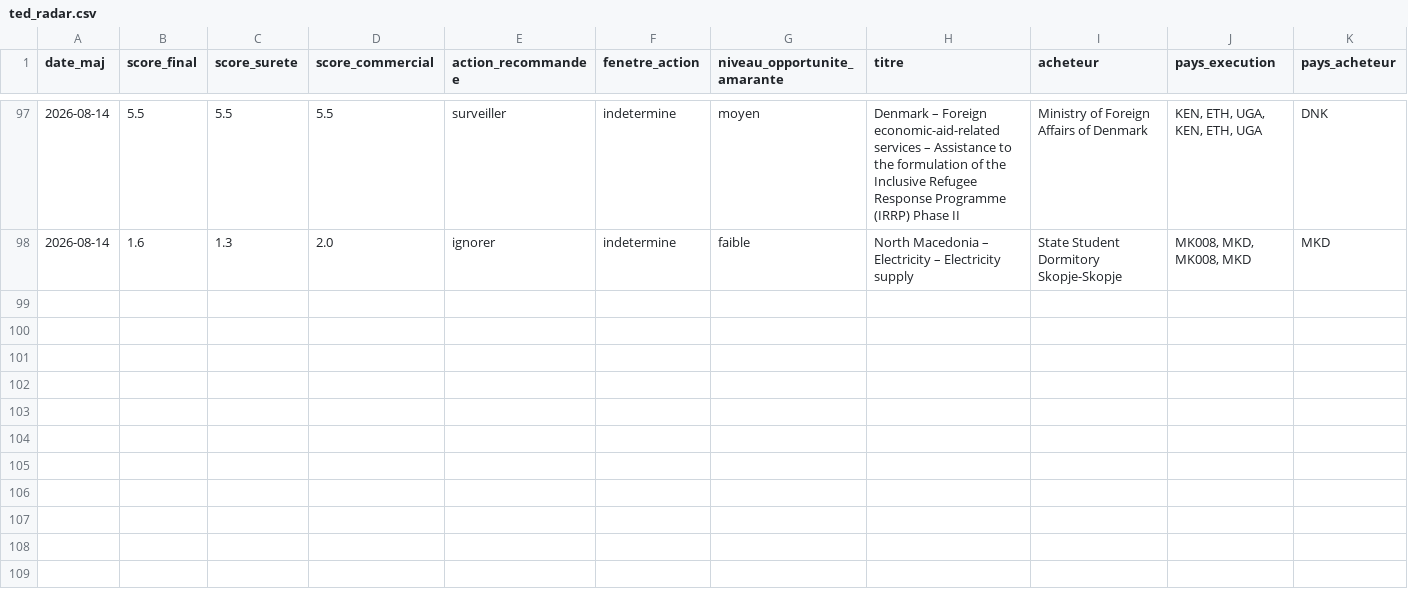
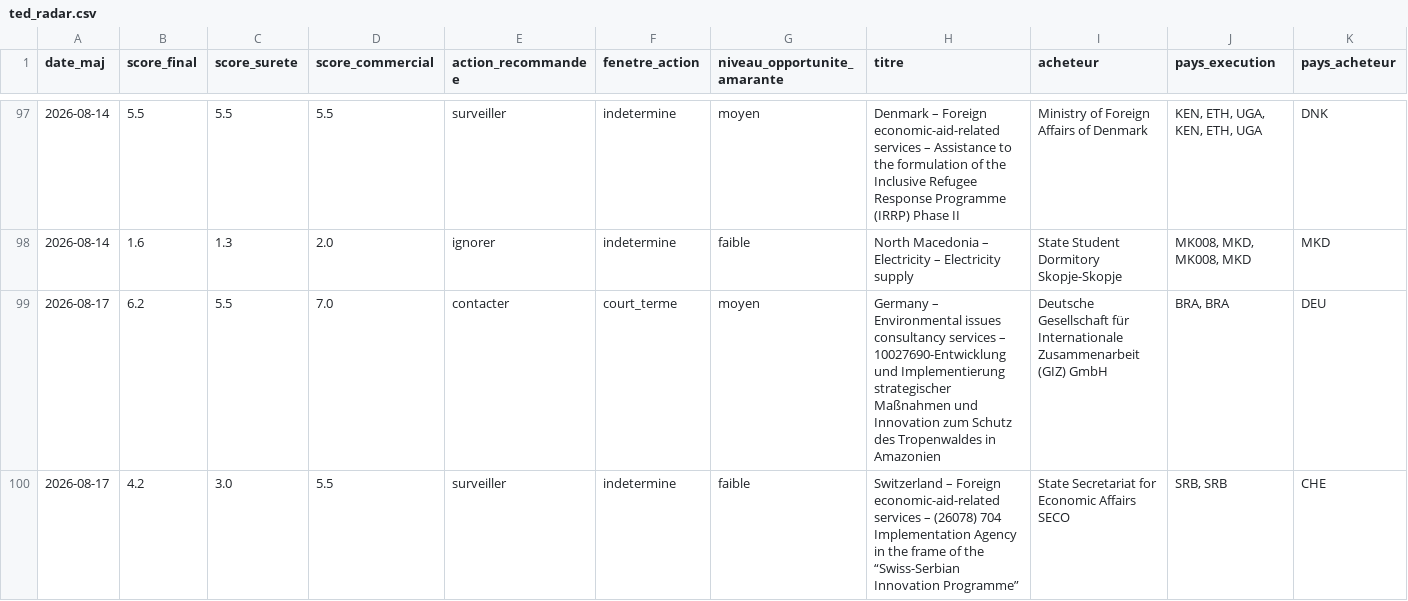
Before and after one commit to mayeulpeltier-pixel/radar-amarante, a CSV file: backups/ted_radar.csv, drawn as a sheet; only a part is shown, gaps mark what is left out; rows hold the shown columns only; the diff names each change by its address in the sheet, - before the commit and + after, or states it on an @@ line.

```diff
--- a/backups/ted_radar.csv
+++ b/backups/ted_radar.csv
+row 99: 2026-08-17 | 6.2 | 5.5 | 7.0 | contacter | court_terme | moyen | Germany – Environmental issues consultancy services – 10027690-Entwicklung und Implementierung strategischer Maßnahmen und Innovation zum Schutz des Tropenwaldes in Amazonien | Deutsche Gesellschaft für Internationale Zusammenarbeit (GIZ) GmbH | BRA, BRA | DEU
+row 100: 2026-08-17 | 4.2 | 3.0 | 5.5 | surveiller | indetermine | faible | Switzerland – Foreign economic-aid-related services – (26078) 704 Implementation Agency in the frame of the “Swiss-Serbian Innovation Programme” | State Secretariat for Economic Affairs SECO | SRB, SRB | CHE
```
Also changed, not shown: backups/alertes_radar.csv, backups/attributions_analyse.csv, 5 other files.
